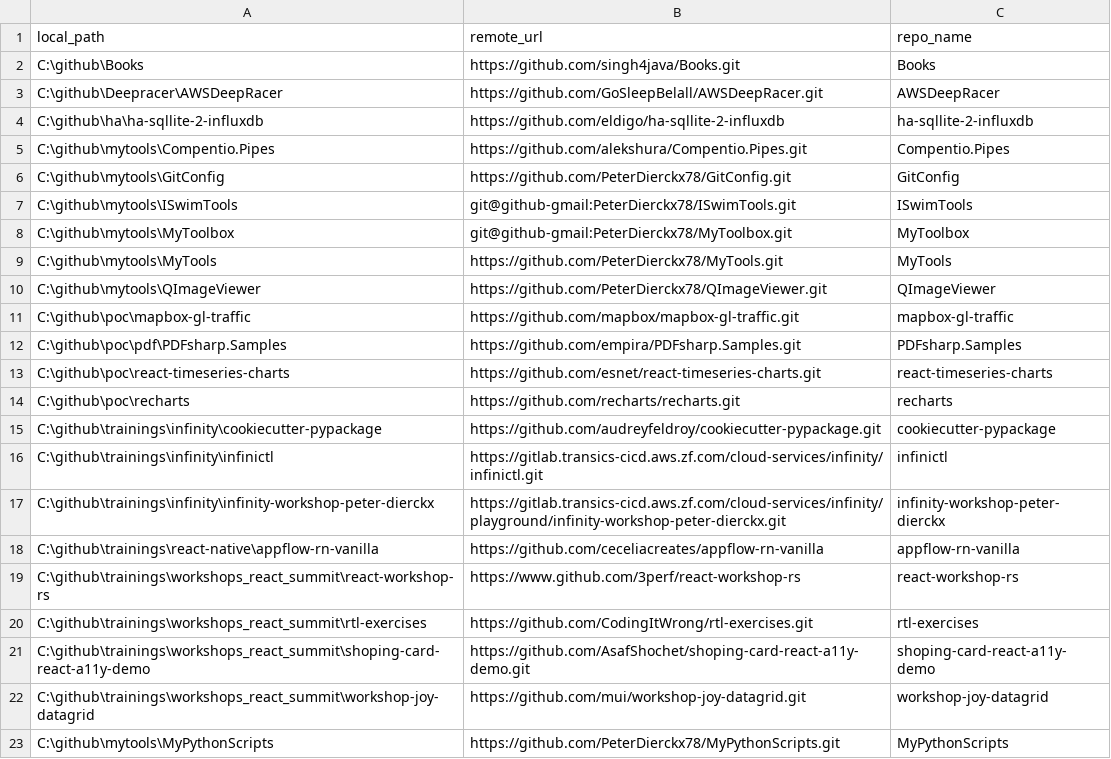
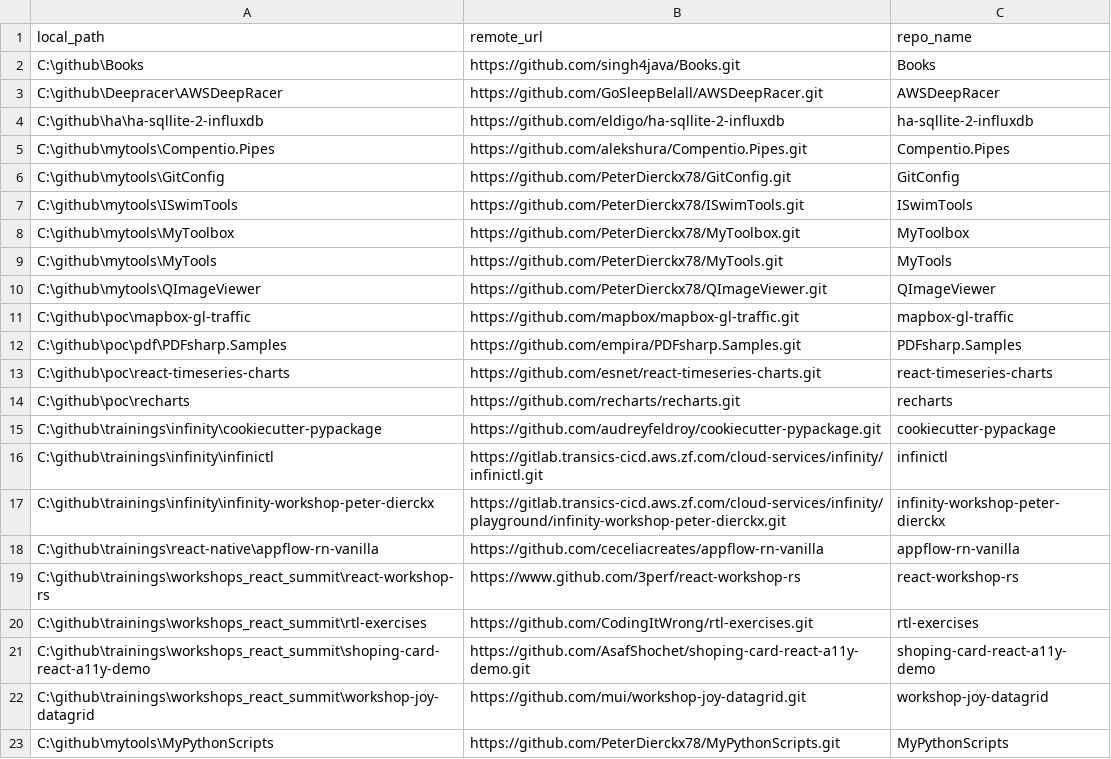
Before and after one commit to PeterDierckx78/MyPythonScripts, a CSV file: repo_backup/repos/repo-list-github.csv, drawn as a sheet.

```diff
--- a/repo_backup/repos/repo-list-github.csv
+++ b/repo_backup/repos/repo-list-github.csv
@@ -6,4 +6,4 @@ C:\github\mytools\Compentio.Pipes,https://github.com/alekshura/Compentio.Pipes.g
 C:\github\mytools\GitConfig,https://github.com/PeterDierckx78/GitConfig.git,GitConfig
-C:\github\mytools\ISwimTools,git@github-gmail:PeterDierckx78/ISwimTools.git,ISwimTools
-C:\github\mytools\MyToolbox,git@github-gmail:PeterDierckx78/MyToolbox.git,MyToolbox
+C:\github\mytools\ISwimTools,https://github.com/PeterDierckx78/ISwimTools.git,ISwimTools
+C:\github\mytools\MyToolbox,https://github.com/PeterDierckx78/MyToolbox.git,MyToolbox
 C:\github\mytools\MyTools,https://github.com/PeterDierckx78/MyTools.git,MyTools
```
Also changed, not shown: repo_backup/repos/repo-list-gitlab.csv.
